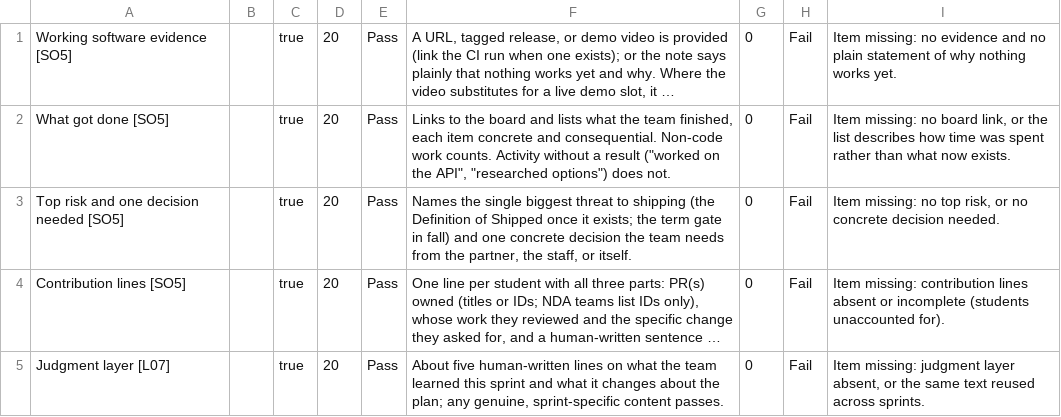
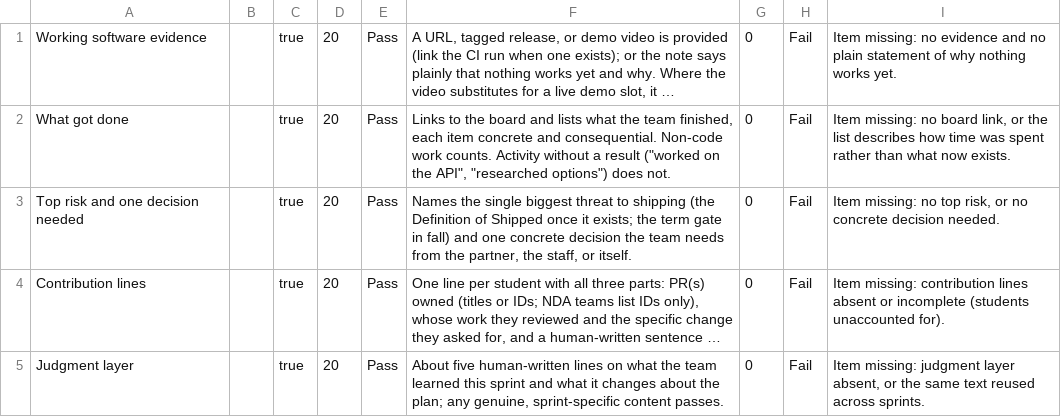
Before and after one commit to adulbrich/cs-capstone-handbook, a TSV file: canvas/assignments/sprint-note/sprint-note-rubric-details.tsv, drawn as a sheet; long unchanged cells end in …; the diff names each change by its address in the sheet, - before the commit and + after, or states it on an @@ line.

```diff
--- a/canvas/assignments/sprint-note/sprint-note-rubric-details.tsv
+++ b/canvas/assignments/sprint-note/sprint-note-rubric-details.tsv
-A1: Working software evidence [SO5]
+A1: Working software evidence
-A2: What got done [SO5]
+A2: What got done
-A3: Top risk and one decision needed [SO5]
+A3: Top risk and one decision needed
-A4: Contribution lines [SO5]
+A4: Contribution lines
-A5: Judgment layer [L07]
+A5: Judgment layer
```
Also changed, not shown: canvas/assignments/project-handoff/project-handoff-rubric-details.tsv, canvas/assignments/project-landing-page/project-landing-page-rubric-details.tsv, 6 other files.
